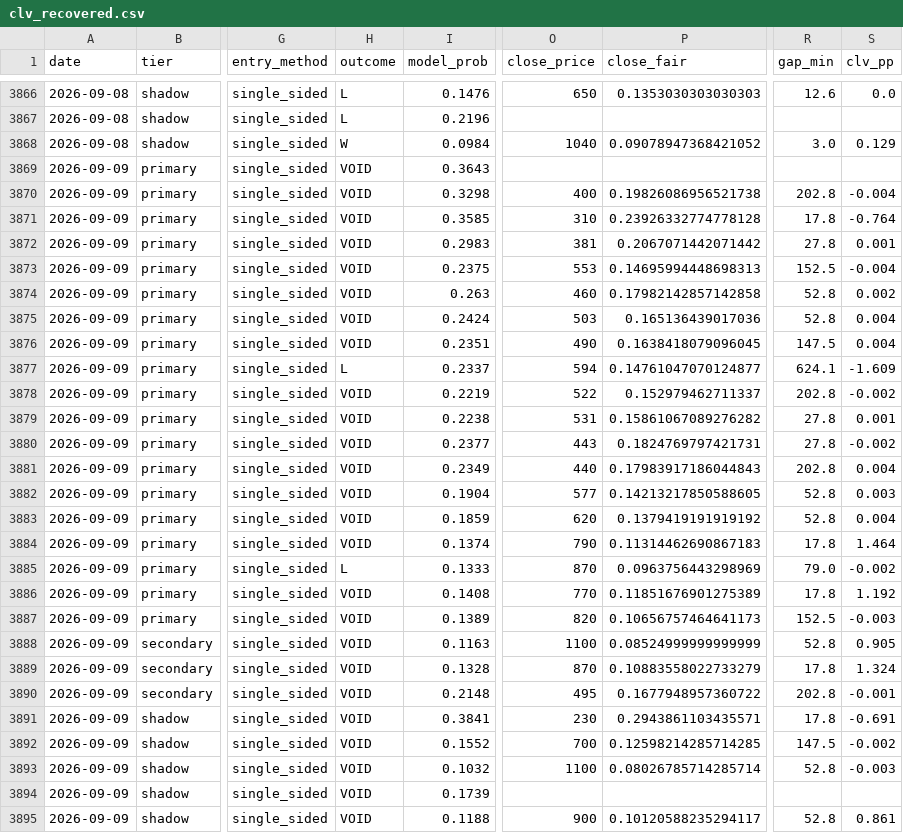
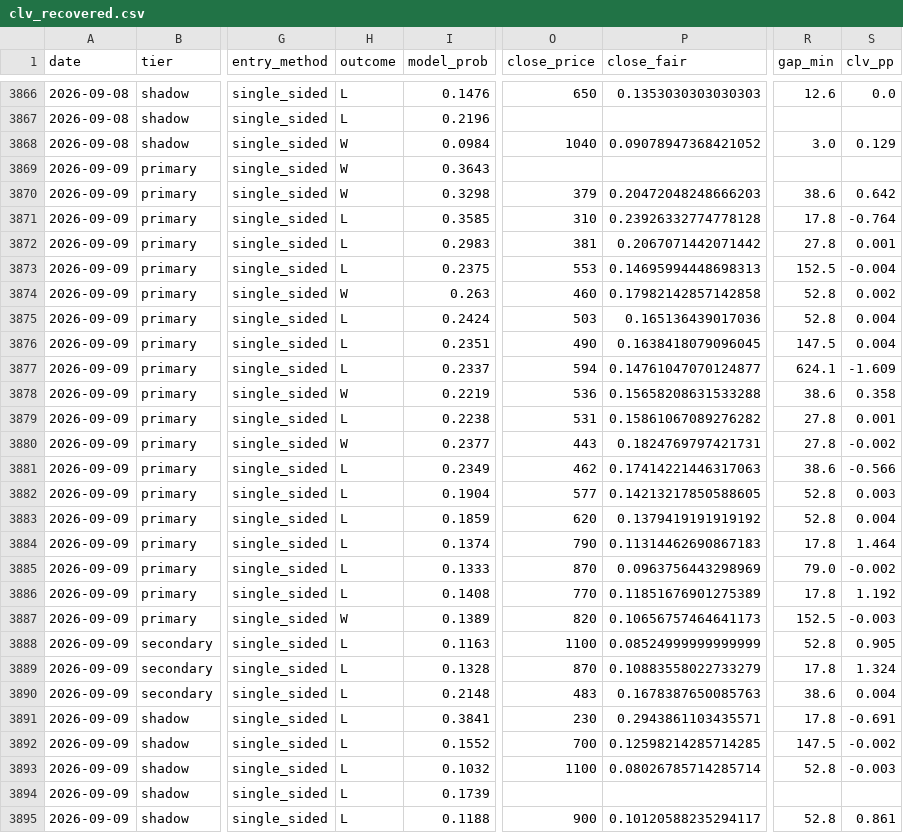
Before and after one commit to mtampellini/MLB-Home-Runs, a CSV file: backend/data/processed/clv_recovered.csv, drawn as a sheet; only a part is shown, gaps mark what is left out; the diff covers the shown part only; the diff names each change by its address in the sheet, - before the commit and + after, or states it on an @@ line.

```diff
--- a/backend/data/processed/clv_recovered.csv
+++ b/backend/data/processed/clv_recovered.csv
-H3869:H3870 (outcome): VOID
+H3869:H3870 (outcome): W
-O3870 (close_price): 400
+O3870 (close_price): 379
-P3870 (close_fair): 0.19826086956521738
+P3870 (close_fair): 0.20472048248666203
-R3870 (gap_min): 202.8
+R3870 (gap_min): 38.6
-S3870 (clv_pp): -0.004
+S3870 (clv_pp): 0.642
-H3871:H3873 (outcome): VOID
+H3871:H3873 (outcome): L
-H3874 (outcome): VOID
+H3874 (outcome): W
-H3875:H3876 (outcome): VOID
+H3875:H3876 (outcome): L
-H3878 (outcome): VOID
+H3878 (outcome): W
-O3878 (close_price): 522
+O3878 (close_price): 536
-P3878 (close_fair): 0.152979462711337
+P3878 (close_fair): 0.15658208631533288
-R3878 (gap_min): 202.8
+R3878 (gap_min): 38.6
-S3878 (clv_pp): -0.002
+S3878 (clv_pp): 0.358
-H3879 (outcome): VOID
+H3879 (outcome): L
-H3880 (outcome): VOID
+H3880 (outcome): W
-H3881:H3884 (outcome): VOID
+H3881:H3884 (outcome): L
-O3881 (close_price): 440
+O3881 (close_price): 462
-P3881 (close_fair): 0.17983917186044843
+P3881 (close_fair): 0.17414221446317063
-R3881 (gap_min): 202.8
+R3881 (gap_min): 38.6
-S3881 (clv_pp): 0.004
+S3881 (clv_pp): -0.566
-H3886 (outcome): VOID
+H3886 (outcome): L
-H3887 (outcome): VOID
+H3887 (outcome): W
-H3888:H3895 (outcome): VOID
+H3888:H3895 (outcome): L
-O3890 (close_price): 495
+O3890 (close_price): 483
-P3890 (close_fair): 0.1677948957360722
+P3890 (close_fair): 0.1678387650085763
-R3890 (gap_min): 202.8
+R3890 (gap_min): 38.6
-S3890 (clv_pp): -0.001
+S3890 (clv_pp): 0.004
```
Also changed, not shown: 30 edited cells elsewhere in this file, 3 other files.
